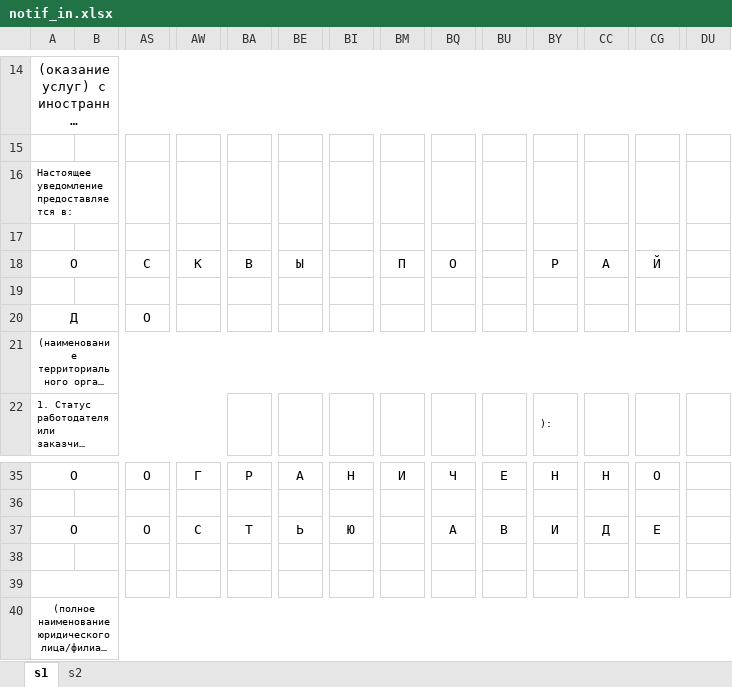
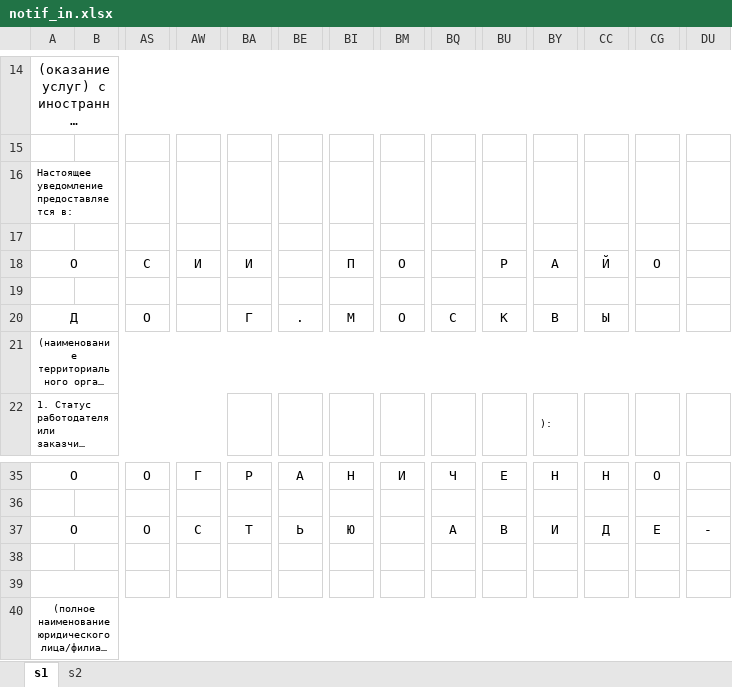
Before and after one commit to Meller008/CRM-Avi, an Excel workbook: templates/staff/notif_in.xlsx, sheet s1, drawn as a sheet; only a part is shown, gaps mark what is left out; long unchanged cells end in …; values as stored, in another font and other column widths than the file's, no borders; removed rows and columns are numbered as before the commit, all else as after; rows hold the shown columns only; the diff names each change by its address in the sheet, - before the commit and + after, or states it on an @@ line.

```diff
--- a/templates/staff/notif_in.xlsx (sheet s1)
+++ b/templates/staff/notif_in.xlsx (sheet s1)
-row 18: О |  | С | К | В | Ы |  | П | О |  | Р | А | Й
+row 18: О |  | С | И | И |  | П | О |  | Р | А | Й | О
-BA20: (empty)
+BA20: Г
-BE20: (empty)
+BE20: .
-BI20: (empty)
+BI20: М
-BM20: (empty)
+BM20: О
-BQ20: (empty)
+BQ20: С
-BU20: (empty)
+BU20: К
-BY20: (empty)
+BY20: В
-CC20: (empty)
+CC20: Ы
-DU37: (empty)
+DU37: -
```
Also changed, not shown: templates/staff/notif_out.xlsx.
